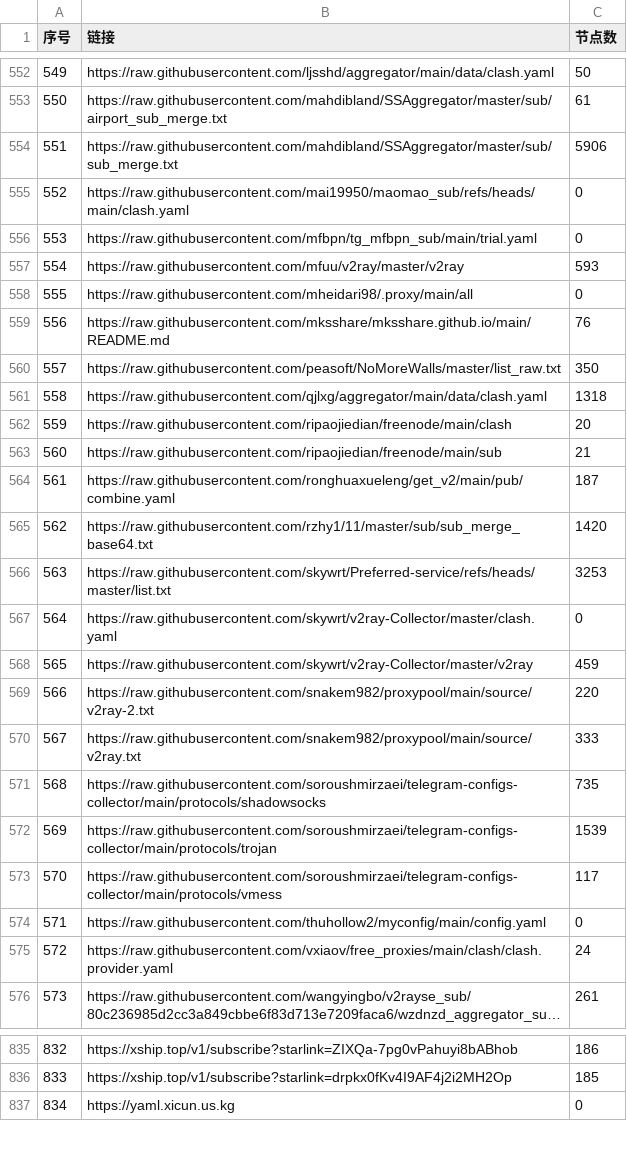
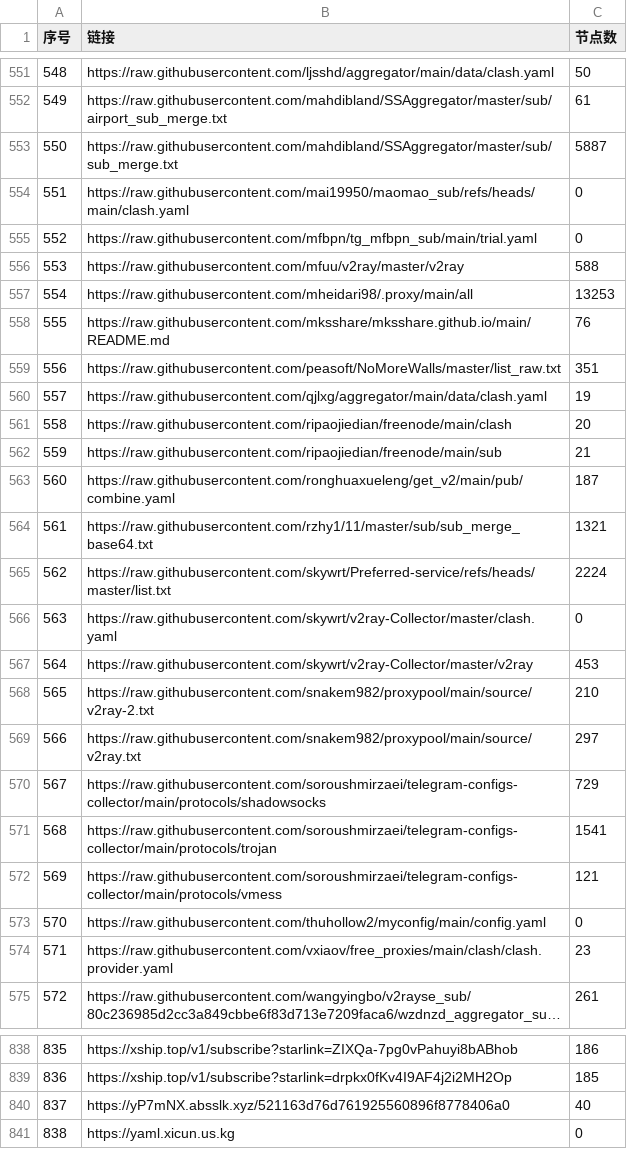
Before and after one commit to 3878590578/NoMoreWalls, a CSV file: list_result.csv, drawn as a sheet; only a part is shown, gaps mark what is left out; long unchanged cells end in …; addresses are those after the commit; the diff covers the shown part only; the diff names each change by its address in the sheet, - before the commit and + after, or states it on an @@ line.

```diff
--- a/list_result.csv
+++ b/list_result.csv
@@ column A (序号) renumbered between rows 199 and 865 @@
-C553 (节点数): 5906
+C553 (节点数): 5887
-C556 (节点数): 593
+C556 (节点数): 588
-C557 (节点数): 0
+C557 (节点数): 13253
-C559 (节点数): 350
+C559 (节点数): 351
-C560 (节点数): 1318
+C560 (节点数): 19
-C564 (节点数): 1420
+C564 (节点数): 1321
-C565 (节点数): 3253
+C565 (节点数): 2224
-C567 (节点数): 459
+C567 (节点数): 453
-C568 (节点数): 220
+C568 (节点数): 210
-C569 (节点数): 333
+C569 (节点数): 297
-C570 (节点数): 735
+C570 (节点数): 729
-C571 (节点数): 1539
+C571 (节点数): 1541
-C572 (节点数): 117
+C572 (节点数): 121
-C574 (节点数): 24
+C574 (节点数): 23
+row 840: 837 | https://yP7mNX.absslk.xyz/521163d76d761925560896f8778406a0 | 40
```
Also changed, not shown: 6 added rows, 3 removed rows and 46 edited cells elsewhere in this file, 55 other files.
